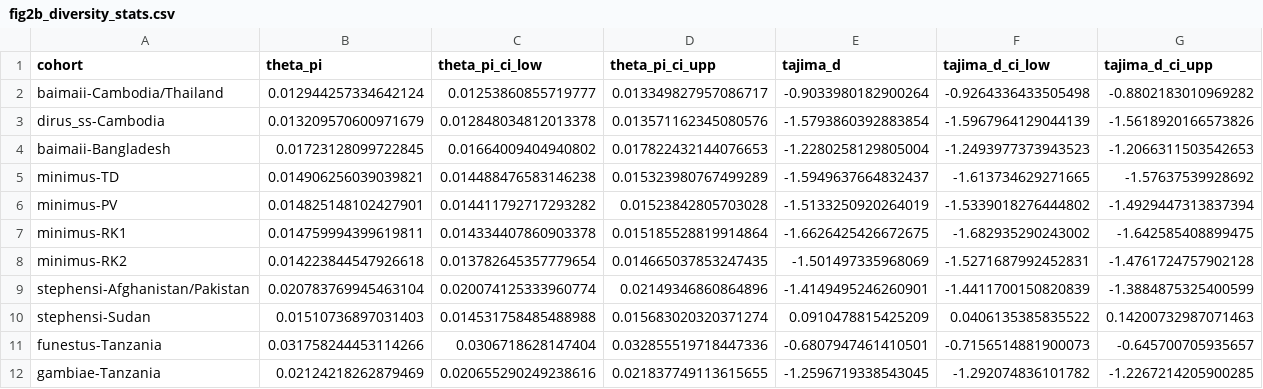
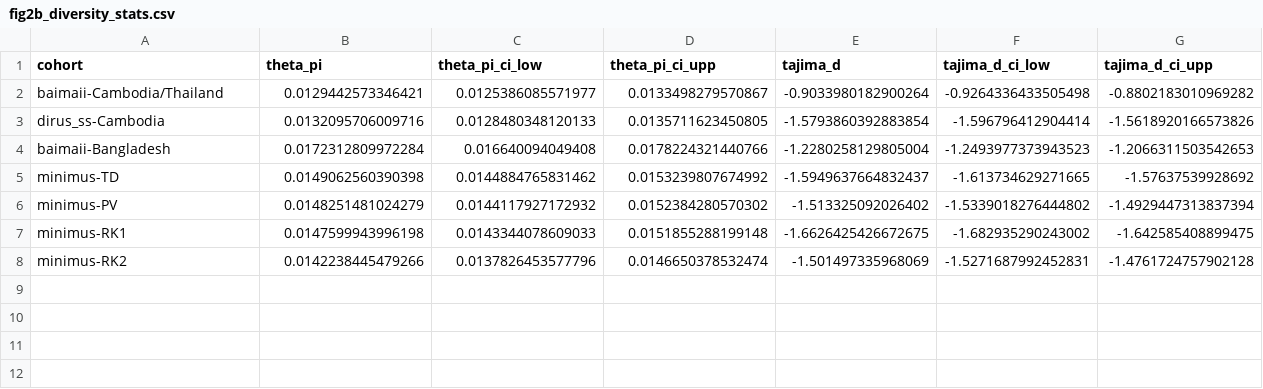
Before and after one commit to tristanpwdennis/sea_vector, a CSV file: notebooks/figures/fig2b_diversity_stats.csv, drawn as a sheet.

```diff
--- a/notebooks/figures/fig2b_diversity_stats.csv
+++ b/notebooks/figures/fig2b_diversity_stats.csv
@@ -1,12 +1,8 @@
 cohort,theta_pi,theta_pi_ci_low,theta_pi_ci_upp,tajima_d,tajima_d_ci_low,tajima_d_ci_upp
-baimaii-Cambodia/Thailand,0.012944257334642124,0.01253860855719777,0.013349827957086717,-0.9033980182900264,-0.9264336433505498,-0.8802183010969282
-dirus_ss-Cambodia,0.013209570600971679,0.012848034812013378,0.013571162345080576,-1.5793860392883854,-1.5967964129044139,-1.5618920166573826
-baimaii-Bangladesh,0.01723128099722845,0.01664009404940802,0.017822432144076653,-1.2280258129805004,-1.2493977373943523,-1.2066311503542653
-minimus-TD,0.014906256039039821,0.014488476583146238,0.015323980767499289,-1.5949637664832437,-1.613734629271665,-1.57637539928692
-minimus-PV,0.014825148102427901,0.014411792717293282,0.01523842805703028,-1.5133250920264019,-1.5339018276444802,-1.4929447313837394
-minimus-RK1,0.014759994399619811,0.014334407860903378,0.015185528819914864,-1.6626425426672675,-1.682935290243002,-1.642585408899475
-minimus-RK2,0.014223844547926618,0.013782645357779654,0.014665037853247435,-1.501497335968069,-1.5271687992452831,-1.4761724757902128
-stephensi-Afghanistan/Pakistan,0.020783769945463104,0.020074125333960774,0.02149346860864896,-1.4149495246260901,-1.4411700150820839,-1.3884875325400599
-stephensi-Sudan,0.01510736897031403,0.014531758485488988,0.015683020320371274,0.0910478815425209,0.0406135385835522,0.14200732987071463
-funestus-Tanzania,0.031758244453114266,0.0306718628147404,0.032855519718447336,-0.6807947461410501,-0.7156514881900073,-0.645700705935657
-gambiae-Tanzania,0.02124218262879469,0.020655290249238616,0.021837749113615655,-1.2596719338543045,-1.292074836101782,-1.2267214205900285
+baimaii-Cambodia/Thailand,0.0129442573346421,0.0125386085571977,0.0133498279570867,-0.9033980182900264,-0.9264336433505498,-0.8802183010969282
+dirus_ss-Cambodia,0.0132095706009716,0.0128480348120133,0.0135711623450805,-1.5793860392883854,-1.596796412904414,-1.5618920166573826
+baimaii-Bangladesh,0.0172312809972284,0.016640094049408,0.0178224321440766,-1.2280258129805004,-1.2493977373943523,-1.2066311503542653
+minimus-TD,0.0149062560390398,0.0144884765831462,0.0153239807674992,-1.5949637664832437,-1.613734629271665,-1.57637539928692
+minimus-PV,0.0148251481024279,0.0144117927172932,0.0152384280570302,-1.513325092026402,-1.5339018276444802,-1.4929447313837394
+minimus-RK1,0.0147599943996198,0.0143344078609033,0.0151855288199148,-1.6626425426672675,-1.682935290243002,-1.642585408899475
+minimus-RK2,0.0142238445479266,0.0137826453577796,0.0146650378532474,-1.501497335968069,-1.5271687992452831,-1.4761724757902128
```
Also changed, not shown: 7 other files.
